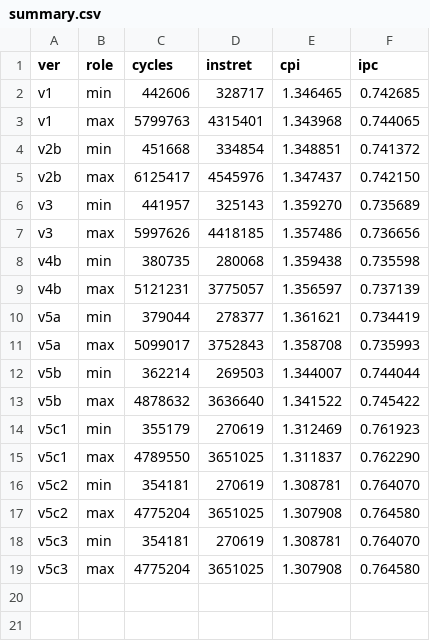
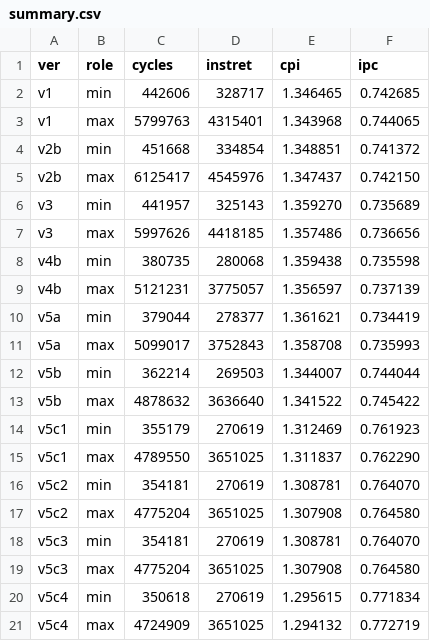
Before and after one commit to dges5202/arch2026-progs, a CSV file: notes/rubik/results/ripes_5s/summary.csv, drawn as a sheet.

```diff
--- a/notes/rubik/results/ripes_5s/summary.csv
+++ b/notes/rubik/results/ripes_5s/summary.csv
@@ -19 +19,3 @@ v5c3,min,354181,270619,1.308781,0.764070
 v5c3,max,4775204,3651025,1.307908,0.764580
+v5c4,min,350618,270619,1.295615,0.771834
+v5c4,max,4724909,3651025,1.294132,0.772719
```
Also changed, not shown: 7 other files.
